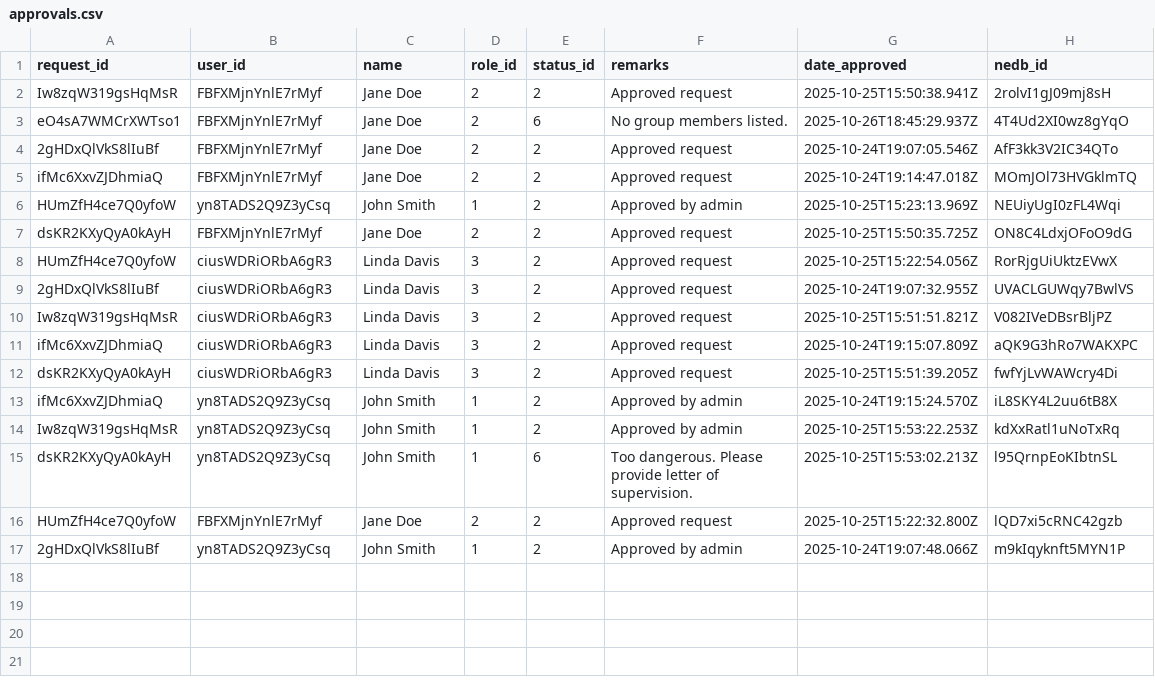
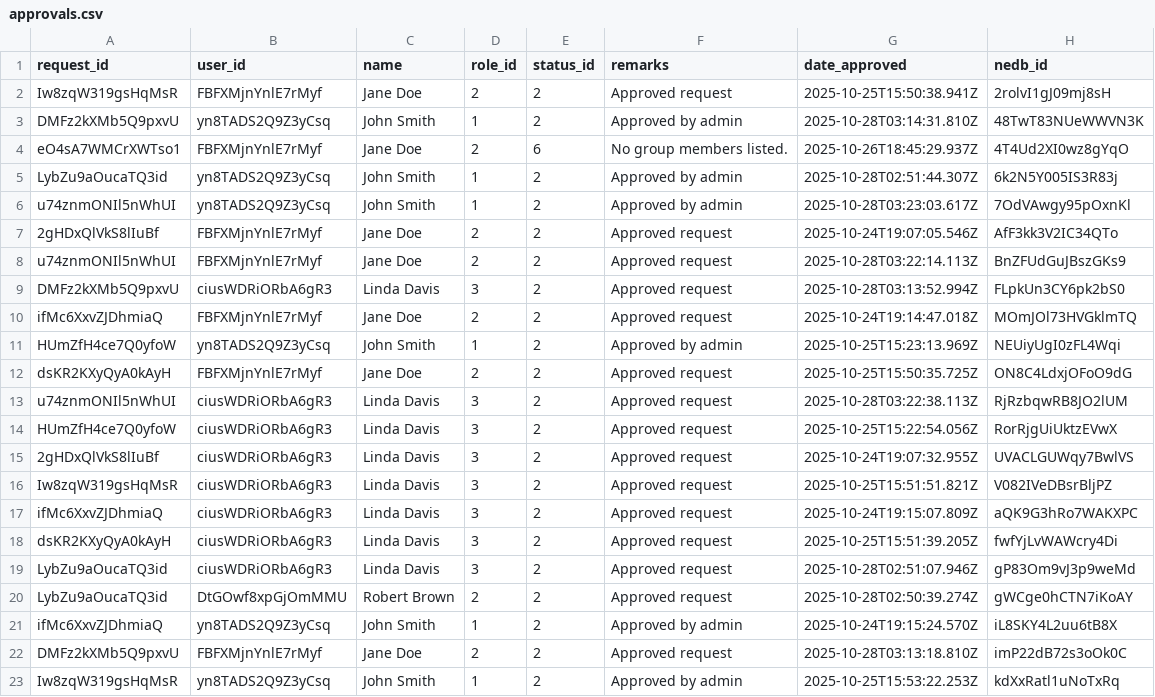
Before and after one commit to kang1Oh/hmbs_system, a CSV file: csv_files/approvals.csv, drawn as a sheet; only a part is shown; the shorter side is filled out with more unchanged rows.

```diff
--- a/csv_files/approvals.csv
+++ b/csv_files/approvals.csv
@@ -2,4 +2,9 @@
 "Iw8zqW319gsHqMsR","FBFXMjnYnlE7rMyf","Jane Doe",2,2,"Approved request","2025-10-25T15:50:38.941Z","2rolvI1gJ09mj8sH"
+"DMFz2kXMb5Q9pxvU","yn8TADS2Q9Z3yCsq","John Smith",1,2,"Approved by admin","2025-10-28T03:14:31.810Z","48TwT83NUeWWVN3K"
 "eO4sA7WMCrXWTso1","FBFXMjnYnlE7rMyf","Jane Doe",2,6,"No group members listed.","2025-10-26T18:45:29.937Z","4T4Ud2XI0wz8gYqO"
+"LybZu9aOucaTQ3id","yn8TADS2Q9Z3yCsq","John Smith",1,2,"Approved by admin","2025-10-28T02:51:44.307Z","6k2N5Y005IS3R83j"
+"u74znmONIl5nWhUI","yn8TADS2Q9Z3yCsq","John Smith",1,2,"Approved by admin","2025-10-28T03:23:03.617Z","7OdVAwgy95pOxnKl"
 "2gHDxQlVkS8lIuBf","FBFXMjnYnlE7rMyf","Jane Doe",2,2,"Approved request","2025-10-24T19:07:05.546Z","AfF3kk3V2IC34QTo"
+"u74znmONIl5nWhUI","FBFXMjnYnlE7rMyf","Jane Doe",2,2,"Approved request","2025-10-28T03:22:14.113Z","BnZFUdGuJBszGKs9"
+"DMFz2kXMb5Q9pxvU","ciusWDRiORbA6gR3","Linda Davis",3,2,"Approved request","2025-10-28T03:13:52.994Z","FLpkUn3CY6pk2bS0"
 "ifMc6XxvZJDhmiaQ","FBFXMjnYnlE7rMyf","Jane Doe",2,2,"Approved request","2025-10-24T19:14:47.018Z","MOmJOl73HVGklmTQ"
@@ -7,2 +12,3 @@
 "dsKR2KXyQyA0kAyH","FBFXMjnYnlE7rMyf","Jane Doe",2,2,"Approved request","2025-10-25T15:50:35.725Z","ON8C4LdxjOFoO9dG"
+"u74znmONIl5nWhUI","ciusWDRiORbA6gR3","Linda Davis",3,2,"Approved request","2025-10-28T03:22:38.113Z","RjRzbqwRB8JO2lUM"
 "HUmZfH4ce7Q0yfoW","ciusWDRiORbA6gR3","Linda Davis",3,2,"Approved request","2025-10-25T15:22:54.056Z","RorRjgUiUktzEVwX"
@@ -12,3 +18,6 @@
 "dsKR2KXyQyA0kAyH","ciusWDRiORbA6gR3","Linda Davis",3,2,"Approved request","2025-10-25T15:51:39.205Z","fwfYjLvWAWcry4Di"
+"LybZu9aOucaTQ3id","ciusWDRiORbA6gR3","Linda Davis",3,2,"Approved request","2025-10-28T02:51:07.946Z","gP83Om9vJ3p9weMd"
+"LybZu9aOucaTQ3id","DtGOwf8xpGjOmMMU","Robert Brown",2,2,"Approved request","2025-10-28T02:50:39.274Z","gWCge0hCTN7iKoAY"
 "ifMc6XxvZJDhmiaQ","yn8TADS2Q9Z3yCsq","John Smith",1,2,"Approved by admin","2025-10-24T19:15:24.570Z","iL8SKY4L2uu6tB8X"
+"DMFz2kXMb5Q9pxvU","FBFXMjnYnlE7rMyf","Jane Doe",2,2,"Approved request","2025-10-28T03:13:18.810Z","imP22dB72s3oOk0C"
 "Iw8zqW319gsHqMsR","yn8TADS2Q9Z3yCsq","John Smith",1,2,"Approved by admin","2025-10-25T15:53:22.253Z","kdXxRatl1uNoTxRq"
```
Also changed, not shown: csv_files/borrow_requests.csv, csv_files/groups.csv, 28 other files.
